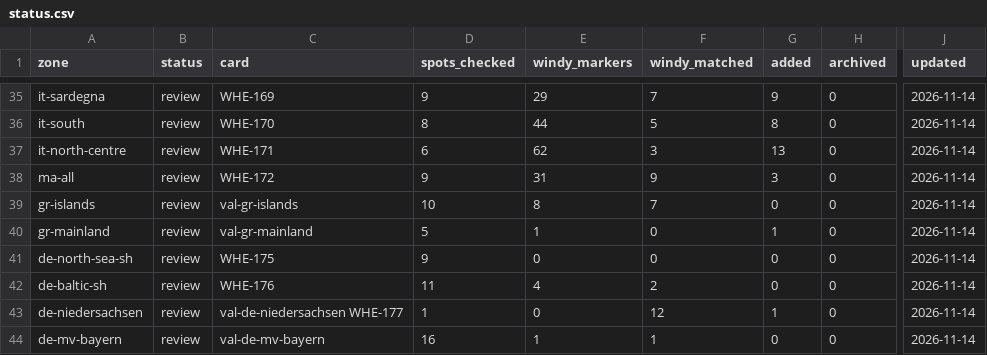
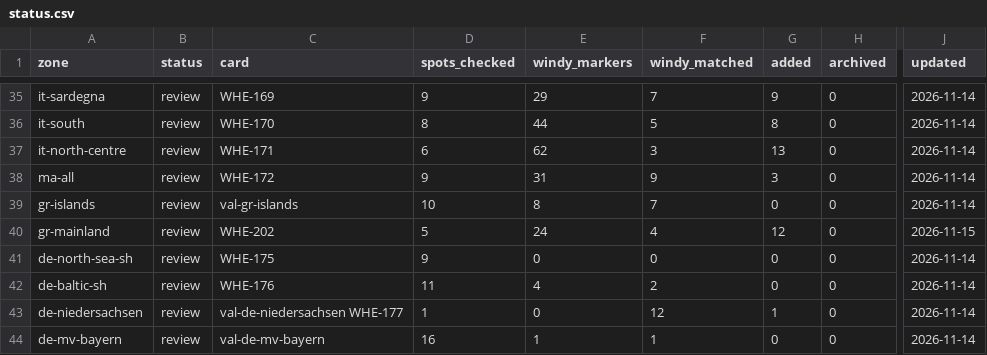
Before and after one commit to benjcvd/wheretokite, a CSV file: tools/spots/validation/status.csv, drawn as a sheet; only a part is shown, gaps mark what is left out; the diff names each change by its address in the sheet, - before the commit and + after, or states it on an @@ line.

```diff
--- a/tools/spots/validation/status.csv
+++ b/tools/spots/validation/status.csv
-C40 (card): val-gr-mainland
+C40 (card): WHE-202
-E40 (windy_markers): 1
+E40 (windy_markers): 24
-F40 (windy_matched): 0
+F40 (windy_matched): 4
-G40 (added): 1
+G40 (added): 12
-J40 (updated): 2026-11-14
+J40 (updated): 2026-11-15
```
Also changed, not shown: tools/spots/GR.csv, 1 other file.
